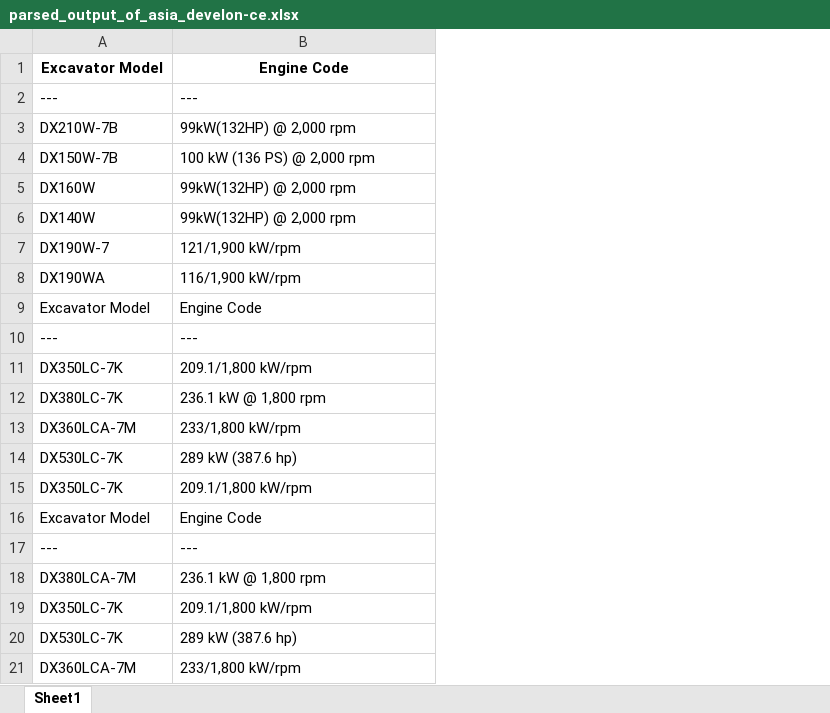
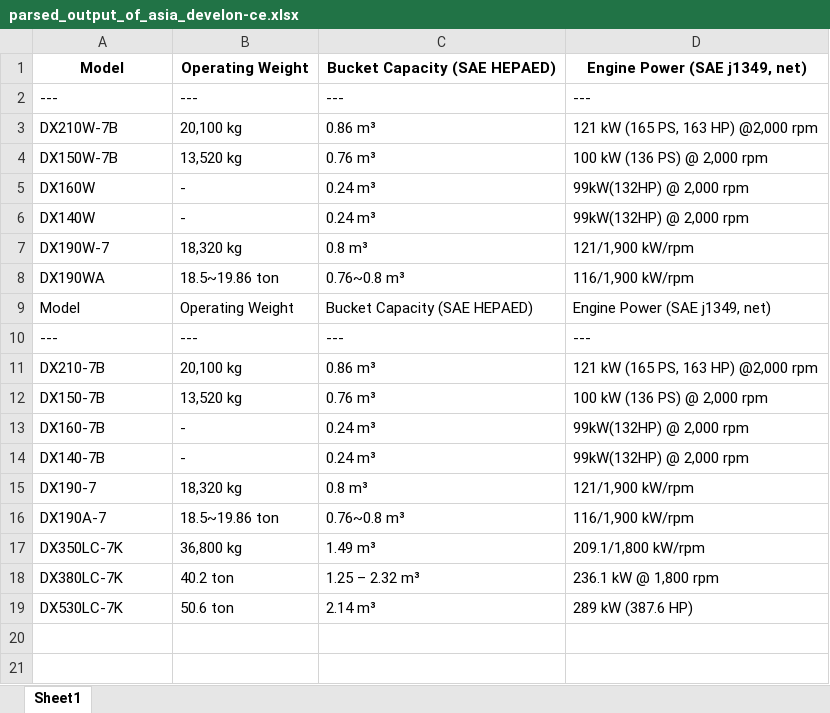
Before and after one commit to Jimin-Park0901/AI_Initiative, an Excel workbook: parsed_output_of_asia_develon-ce.xlsx, sheet Sheet1, drawn as a sheet; values as stored, in another font and other column widths than the file's, no borders; removed rows and columns are numbered as before the commit, all else as after; the diff names each change by its address in the sheet, - before the commit and + after, or states it on an @@ line.

```diff
--- a/parsed_output_of_asia_develon-ce.xlsx (sheet Sheet1)
+++ b/parsed_output_of_asia_develon-ce.xlsx (sheet Sheet1)
+column B, rows 2-8: --- | 20,100 kg | 13,520 kg | - | - | 18,320 kg | 18.5~19.86 ton; row 10: ---; rows 17-19: 36,800 kg | 40.2 ton | 50.6 ton
+column C, rows 2-8: --- | 0.86 m³ | 0.76 m³ | 0.24 m³ | 0.24 m³ | 0.8 m³ | 0.76~0.8 m³; row 10: ---; rows 17-19: 1.49 m³ | 1.25 – 2.32 m³ | 2.14 m³
-row 1: Excavator Model | Engine Code
+row 1: Model | Operating Weight | Bucket Capacity (SAE HEPAED) | Engine Power (SAE j1349, net)
-D3: 99kW(132HP) @ 2,000 rpm
+D3: 121 kW (165 PS, 163 HP) @2,000 rpm
-row 9: Excavator Model | Engine Code
+row 9: Model | Operating Weight | Bucket Capacity (SAE HEPAED) | Engine Power (SAE j1349, net)
+row 11: DX210-7B | 20,100 kg | 0.86 m³ | 121 kW (165 PS, 163 HP) @2,000 rpm
+row 12: DX150-7B | 13,520 kg | 0.76 m³ | 100 kW (136 PS) @ 2,000 rpm
+row 13: DX160-7B | - | 0.24 m³ | 99kW(132HP) @ 2,000 rpm
+row 14: DX140-7B | - | 0.24 m³ | 99kW(132HP) @ 2,000 rpm
+row 15: DX190-7 | 18,320 kg | 0.8 m³ | 121/1,900 kW/rpm
+row 16: DX190A-7 | 18.5~19.86 ton | 0.76~0.8 m³ | 116/1,900 kW/rpm
-row 13: DX360LCA-7M | 233/1,800 kW/rpm
-D19: 289 kW (387.6 hp)
+D19: 289 kW (387.6 HP)
-row 15: DX350LC-7K | 209.1/1,800 kW/rpm
-row 16: Excavator Model | Engine Code
-row 17: --- | ---
-row 18: DX380LCA-7M | 236.1 kW @ 1,800 rpm
-row 19: DX350LC-7K | 209.1/1,800 kW/rpm
-row 20: DX530LC-7K | 289 kW (387.6 hp)
-row 21: DX360LCA-7M | 233/1,800 kW/rpm
```
Also changed, not shown: 4 other files.
